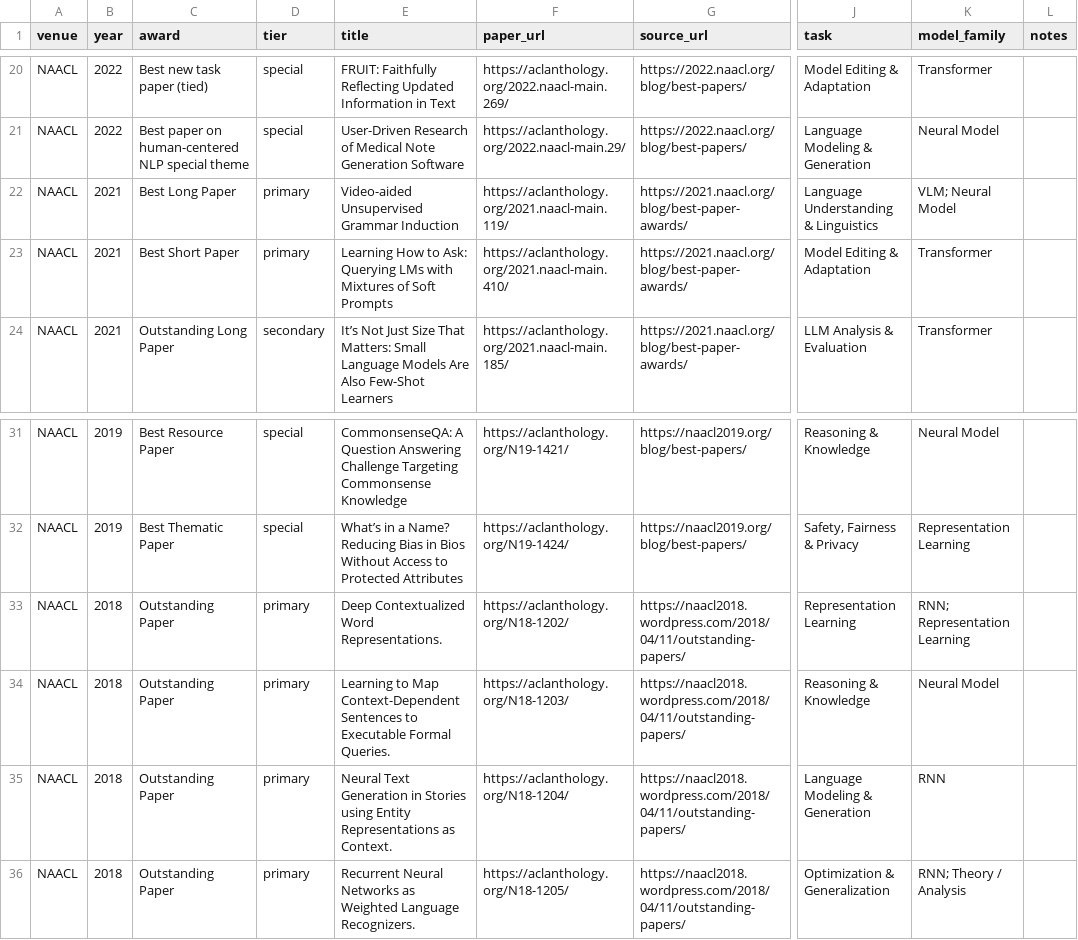
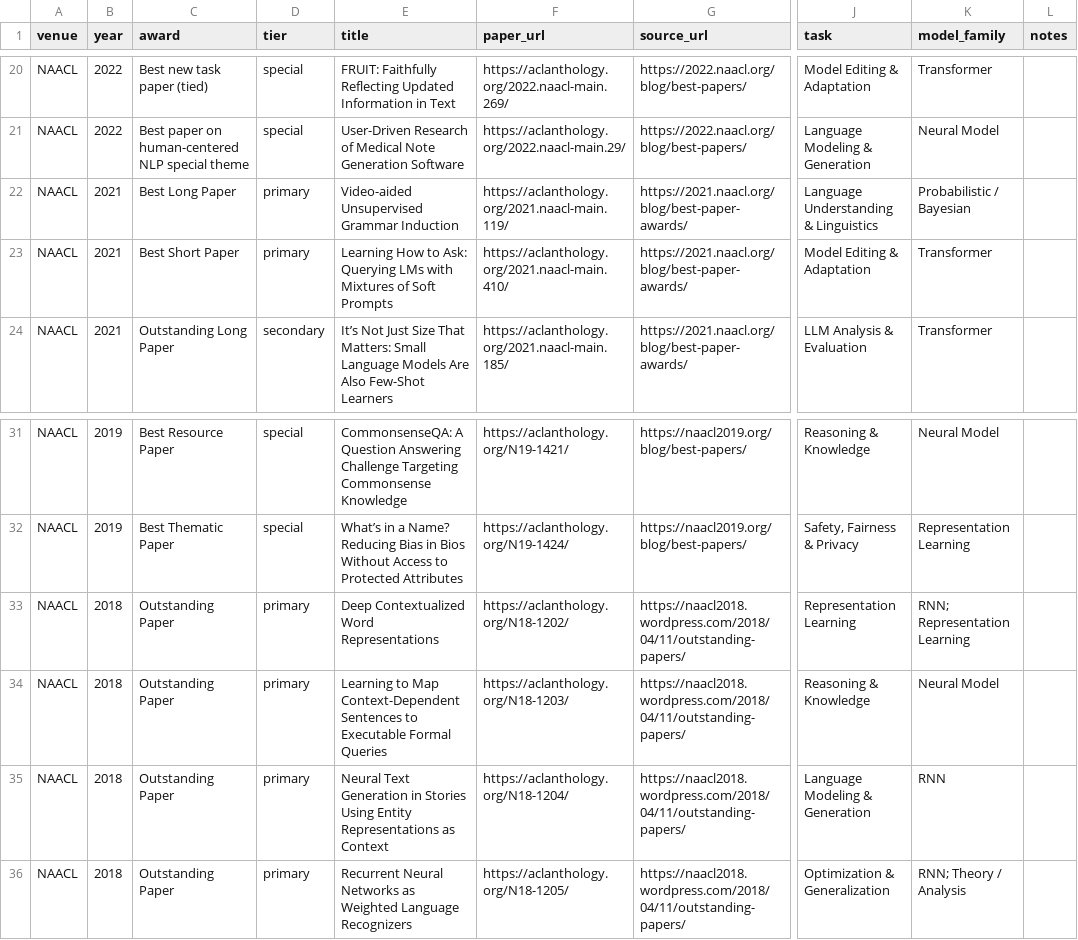
Before and after one commit to shunk031/awesome-ai-best-papers, a CSV file: data/papers/naacl.csv, drawn as a sheet; only a part is shown, gaps mark what is left out; the diff names each change by its address in the sheet, - before the commit and + after, or states it on an @@ line.

Commit message:
Audit historical NAACL taxonomy and titles

```diff
--- a/data/papers/naacl.csv
+++ b/data/papers/naacl.csv
-K22 (model_family): VLM; Neural Model
+K22 (model_family): Probabilistic / Bayesian
-E33 (title): Deep Contextualized Word Representations.
+E33 (title): Deep Contextualized Word Representations
-E34 (title): …Executable Formal Queries.
+E34 (title): …Executable Formal Queries
-E35 (title): …in Stories using Entity Representations as Context.
+E35 (title): …in Stories Using Entity Representations as Context
-E36 (title): …Weighted Language Recognizers.
+E36 (title): …Weighted Language Recognizers
```
